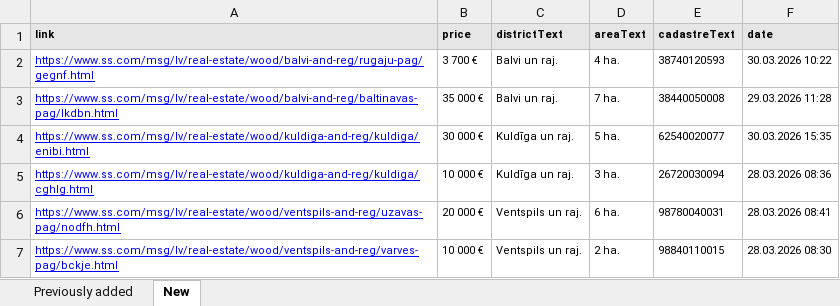
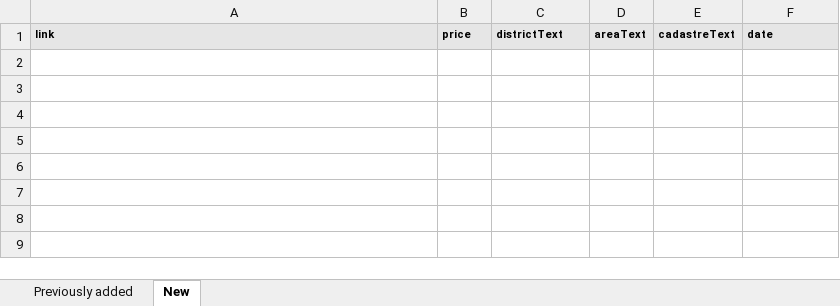
Before and after one commit to Martins-K/forest_land_scraper, an Excel workbook: forests-scraped.xlsx, sheet New, drawn as a sheet; values as stored, in another font and other column widths than the file's, no borders; the diff names each change by its address in the sheet, - before the commit and + after, or states it on an @@ line.

```diff
--- a/forests-scraped.xlsx (sheet New)
+++ b/forests-scraped.xlsx (sheet New)
-row 2: https://www.ss.com/msg/lv/real-estate/wood/balvi-and-reg/rugaju-pag/gegnf.html | 3 700 € | Balvi un raj. | 4 ha. | 38740120593 | 30.03.2026 10:22
-row 3: https://www.ss.com/msg/lv/real-estate/wood/balvi-and-reg/baltinavas-pag/lkdbn.html | 35 000 € | Balvi un raj. | 7 ha. | 38440050008 | 29.03.2026 11:28
-row 4: https://www.ss.com/msg/lv/real-estate/wood/kuldiga-and-reg/kuldiga/enibi.html | 30 000 € | Kuldīga un raj. | 5 ha. | 62540020077 | 30.03.2026 15:35
-row 5: https://www.ss.com/msg/lv/real-estate/wood/kuldiga-and-reg/kuldiga/cghlg.html | 10 000 € | Kuldīga un raj. | 3 ha. | 26720030094 | 28.03.2026 08:36
-row 6: https://www.ss.com/msg/lv/real-estate/wood/ventspils-and-reg/uzavas-pag/nodfh.html | 20 000 € | Ventspils un raj. | 6 ha. | 98780040031 | 28.03.2026 08:41
-row 7: https://www.ss.com/msg/lv/real-estate/wood/ventspils-and-reg/varves-pag/bckje.html | 10 000 € | Ventspils un raj. | 2 ha. | 98840110015 | 28.03.2026 08:30
```
Also changed, not shown: sheet Previously added.
